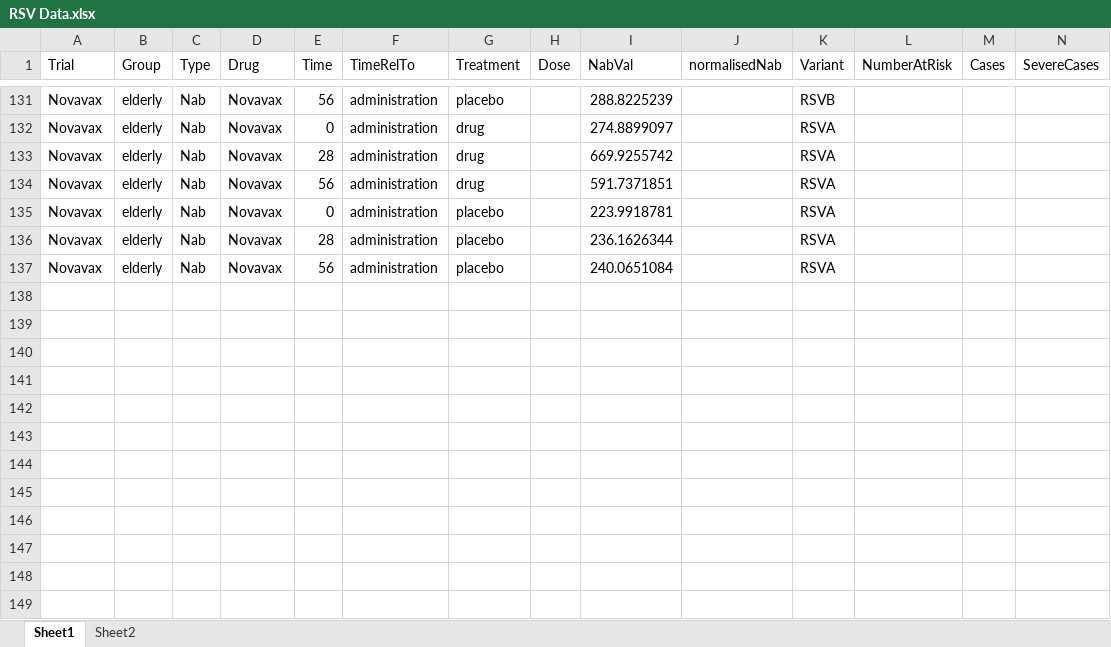
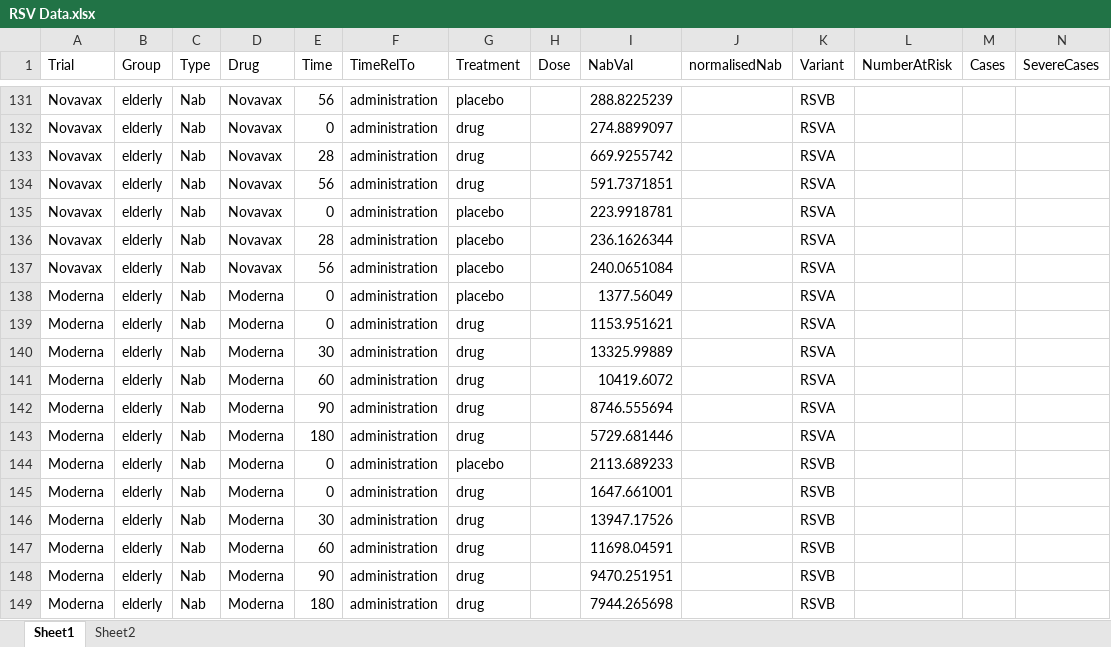
Before and after one commit to deborahcromer/RSVcorrelates, an Excel workbook: raw-data/RSV Data.xlsx, sheet Sheet1, drawn as a sheet; only a part is shown, gaps mark what is left out; values as stored, in another font and other column widths than the file's, no borders; charts and pictures not drawn; rows hold the shown columns only; the diff names each change by its address in the sheet, - before the commit and + after, or states it on an @@ line.

```diff
--- a/raw-data/RSV Data.xlsx (sheet Sheet1)
+++ b/raw-data/RSV Data.xlsx (sheet Sheet1)
+row 138: Moderna | elderly | Nab | Moderna | 0 | administration | placebo |  | 1377.56049 |  | RSVA
+row 139: Moderna | elderly | Nab | Moderna | 0 | administration | drug |  | 1153.951621 |  | RSVA
+row 140: Moderna | elderly | Nab | Moderna | 30 | administration | drug |  | 13325.99889 |  | RSVA
+row 141: Moderna | elderly | Nab | Moderna | 60 | administration | drug |  | 10419.6072 |  | RSVA
+row 142: Moderna | elderly | Nab | Moderna | 90 | administration | drug |  | 8746.555694 |  | RSVA
+row 143: Moderna | elderly | Nab | Moderna | 180 | administration | drug |  | 5729.681446 |  | RSVA
+row 144: Moderna | elderly | Nab | Moderna | 0 | administration | placebo |  | 2113.689233 |  | RSVB
+row 145: Moderna | elderly | Nab | Moderna | 0 | administration | drug |  | 1647.661001 |  | RSVB
+row 146: Moderna | elderly | Nab | Moderna | 30 | administration | drug |  | 13947.17526 |  | RSVB
+row 147: Moderna | elderly | Nab | Moderna | 60 | administration | drug |  | 11698.04591 |  | RSVB
+row 148: Moderna | elderly | Nab | Moderna | 90 | administration | drug |  | 9470.251951 |  | RSVB
+row 149: Moderna | elderly | Nab | Moderna | 180 | administration | drug |  | 7944.265698 |  | RSVB
```
Also changed, not shown: sheet Sheet2, 2 other files.
